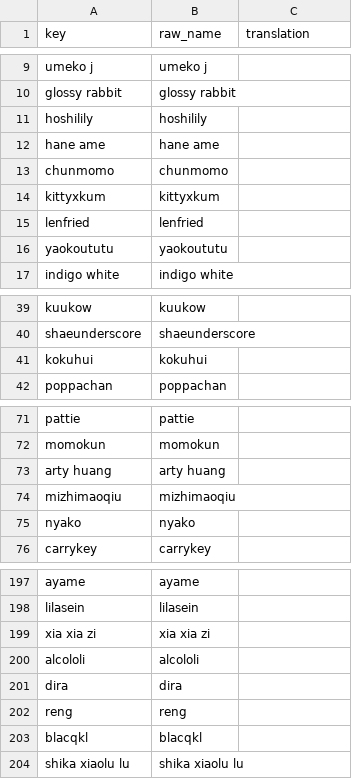
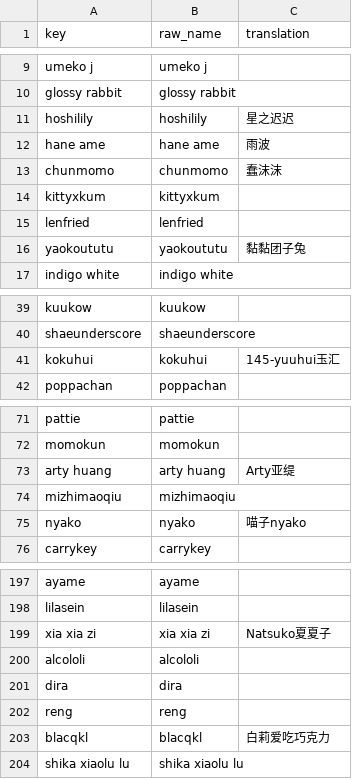
Before and after one commit to uiharuayako/cosplay_photo_library_stat, a CSV file: translate/zhcn/cosers-zh-CN.csv, drawn as a sheet; only a part is shown, gaps mark what is left out; the diff covers the shown part only.

```diff
--- a/translate/zhcn/cosers-zh-CN.csv
+++ b/translate/zhcn/cosers-zh-CN.csv
@@ -10,8 +10,8 @@ umeko j,umeko j,
 glossy rabbit,glossy rabbit,
-hoshilily,hoshilily,
-hane ame,hane ame,
-chunmomo,chunmomo,
+hoshilily,hoshilily,星之迟迟
+hane ame,hane ame,雨波
+chunmomo,chunmomo,蠢沫沫
 kittyxkum,kittyxkum,
 lenfried,lenfried,
-yaokoututu,yaokoututu,
+yaokoututu,yaokoututu,黏黏团子兔
 indigo white,indigo white,
@@ -40,3 +40,3 @@ kuukow,kuukow,
 shaeunderscore,shaeunderscore,
-kokuhui,kokuhui,
+kokuhui,kokuhui,145-yuuhui玉汇
 poppachan,poppachan,
@@ -72,5 +72,5 @@ pattie,pattie,
 momokun,momokun,
-arty huang,arty huang,
+arty huang,arty huang,Arty亚缇
 mizhimaoqiu,mizhimaoqiu,
-nyako,nyako,
+nyako,nyako,喵子nyako
 carrykey,carrykey,
@@ -198,3 +198,3 @@ ayame,ayame,
 lilasein,lilasein,
-xia xia zi,xia xia zi,
+xia xia zi,xia xia zi,Natsuko夏夏子
 alcololi,alcololi,
@@ -202,3 +202,3 @@ dira,dira,
 reng,reng,
-blacqkl,blacqkl,
+blacqkl,blacqkl,白莉爱吃巧克力
 shika xiaolu lu,shika xiaolu lu,
```
Also changed, not shown: 6 edited cells elsewhere in this file, 9 other files.
